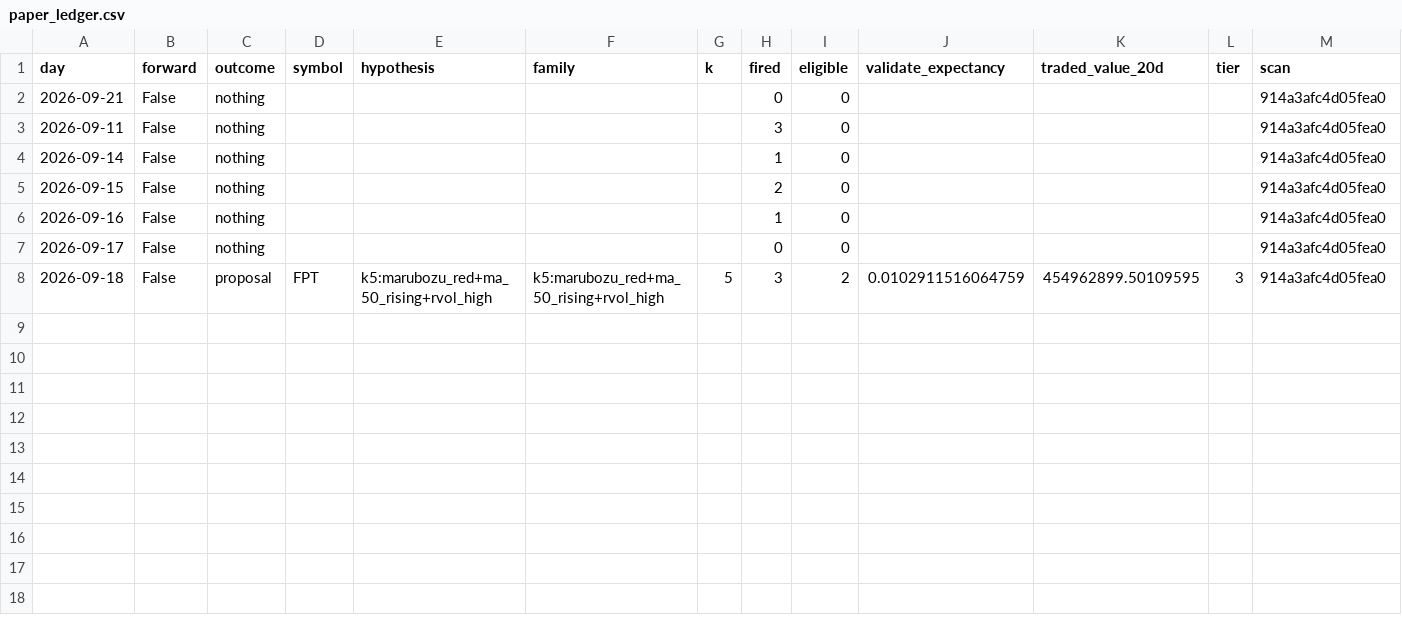
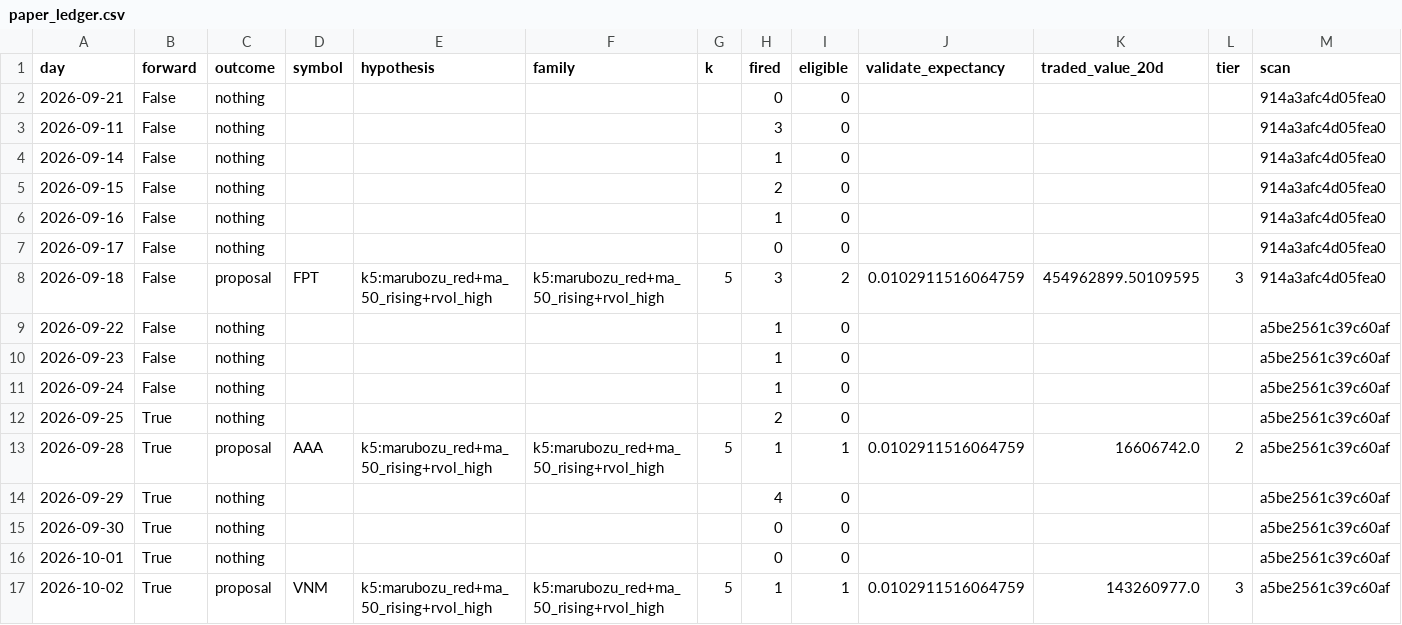
Before and after one commit to BabatImReal/stock_assistant, a CSV file: research/paper_ledger.csv, drawn as a sheet; only a part is shown; rows hold the shown columns only; the diff names each change by its address in the sheet, - before the commit and + after, or states it on an @@ line.

```diff
--- a/research/paper_ledger.csv
+++ b/research/paper_ledger.csv
+row 9: 2026-09-22 | False | nothing |  |  |  |  | 1 | 0 |  |  |  | a5be2561c39c60af
+row 10: 2026-09-23 | False | nothing |  |  |  |  | 1 | 0 |  |  |  | a5be2561c39c60af
+row 11: 2026-09-24 | False | nothing |  |  |  |  | 1 | 0 |  |  |  | a5be2561c39c60af
+row 12: 2026-09-25 | True | nothing |  |  |  |  | 2 | 0 |  |  |  | a5be2561c39c60af
+row 13: 2026-09-28 | True | proposal | AAA | k5:marubozu_red+ma_50_rising+rvol_high | k5:marubozu_red+ma_50_rising+rvol_high | 5 | 1 | 1 | 0.0102911516064759 | 16606742.0 | 2 | a5be2561c39c60af
+row 14: 2026-09-29 | True | nothing |  |  |  |  | 4 | 0 |  |  |  | a5be2561c39c60af
+row 15: 2026-09-30 | True | nothing |  |  |  |  | 0 | 0 |  |  |  | a5be2561c39c60af
+row 16: 2026-10-01 | True | nothing |  |  |  |  | 0 | 0 |  |  |  | a5be2561c39c60af
+row 17: 2026-10-02 | True | proposal | VNM | k5:marubozu_red+ma_50_rising+rvol_high | k5:marubozu_red+ma_50_rising+rvol_high | 5 | 1 | 1 | 0.0102911516064759 | 143260977.0 | 3 | a5be2561c39c60af
```
Also changed, not shown: 8 other files.
